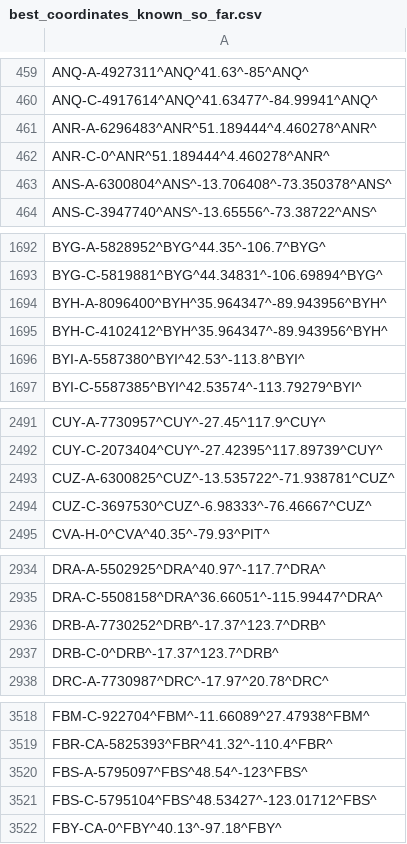
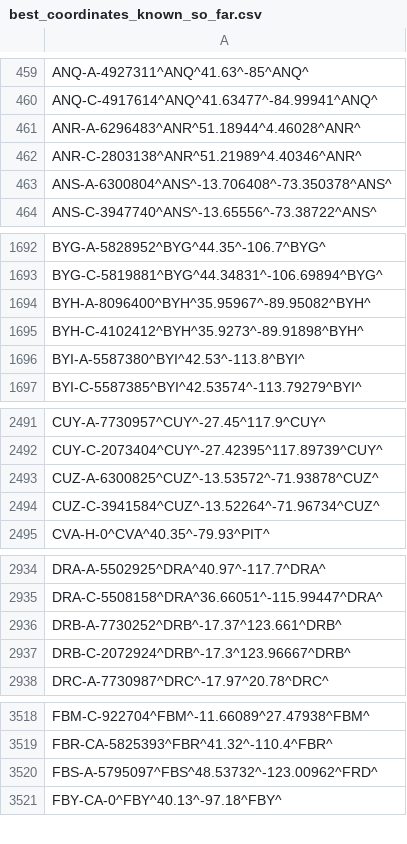
Before and after one commit to opentraveldata/optd, a CSV file: refdata/ORI/best_coordinates_known_so_far.csv, drawn as a sheet; only a part is shown, gaps mark what is left out; the diff covers the shown part only.

Commit message:
[RefData][ORI] Integrated the latest updates from Geonames.

```diff
--- a/refdata/ORI/best_coordinates_known_so_far.csv
+++ b/refdata/ORI/best_coordinates_known_so_far.csv
@@ -460,4 +460,4 @@ ANQ-A-4927311^ANQ^41.63^-85^ANQ^
 ANQ-C-4917614^ANQ^41.63477^-84.99941^ANQ^
-ANR-A-6296483^ANR^51.189444^4.460278^ANR^
-ANR-C-0^ANR^51.189444^4.460278^ANR^
+ANR-A-6296483^ANR^51.18944^4.46028^ANR^
+ANR-C-2803138^ANR^51.21989^4.40346^ANR^
 ANS-A-6300804^ANS^-13.706408^-73.350378^ANS^
@@ -1693,4 +1693,4 @@ BYG-A-5828952^BYG^44.35^-106.7^BYG^
 BYG-C-5819881^BYG^44.34831^-106.69894^BYG^
-BYH-A-8096400^BYH^35.964347^-89.943956^BYH^
-BYH-C-4102412^BYH^35.964347^-89.943956^BYH^
+BYH-A-8096400^BYH^35.95967^-89.95082^BYH^
+BYH-C-4102412^BYH^35.9273^-89.91898^BYH^
 BYI-A-5587380^BYI^42.53^-113.8^BYI^
@@ -2492,4 +2492,4 @@ CUY-A-7730957^CUY^-27.45^117.9^CUY^
 CUY-C-2073404^CUY^-27.42395^117.89739^CUY^
-CUZ-A-6300825^CUZ^-13.535722^-71.938781^CUZ^
-CUZ-C-3697530^CUZ^-6.98333^-76.46667^CUZ^
+CUZ-A-6300825^CUZ^-13.53572^-71.93878^CUZ^
+CUZ-C-3941584^CUZ^-13.52264^-71.96734^CUZ^
 CVA-H-0^CVA^40.35^-79.93^PIT^
@@ -2935,4 +2935,4 @@ DRA-A-5502925^DRA^40.97^-117.7^DRA^
 DRA-C-5508158^DRA^36.66051^-115.99447^DRA^
-DRB-A-7730252^DRB^-17.37^123.7^DRB^
-DRB-C-0^DRB^-17.37^123.7^DRB^
+DRB-A-7730252^DRB^-17.37^123.661^DRB^
+DRB-C-2072924^DRB^-17.3^123.96667^DRB^
 DRC-A-7730987^DRC^-17.97^20.78^DRC^
@@ -3519,4 +3519,3 @@ FBM-C-922704^FBM^-11.66089^27.47938^FBM^
 FBR-CA-5825393^FBR^41.32^-110.4^FBR^
-FBS-A-5795097^FBS^48.54^-123^FBS^
-FBS-C-5795104^FBS^48.53427^-123.01712^FBS^
+FBS-A-5795097^FBS^48.53732^-123.00962^FRD^
 FBY-CA-0^FBY^40.13^-97.18^FBY^
```
Also changed, not shown: 3 added rows and 31 edited cells elsewhere in this file.
